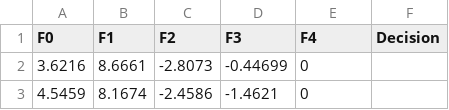
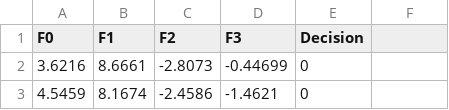
Before and after one commit to Bio-Medical-AI/DoggOSFuzzy, a CSV file: data/Data Banknote Auth.csv, drawn as a sheet; only a part is shown.

```diff
--- a/data/Data Banknote Auth.csv
+++ b/data/Data Banknote Auth.csv
@@ -1,2 +1,2 @@
-F0,F1,F2,F3,F4,Decision
+F0,F1,F2,F3,Decision
 3.6216,8.6661,-2.8073,-0.44699,0
```
Also changed, not shown: data/Parkinson.csv, 10 other files.
